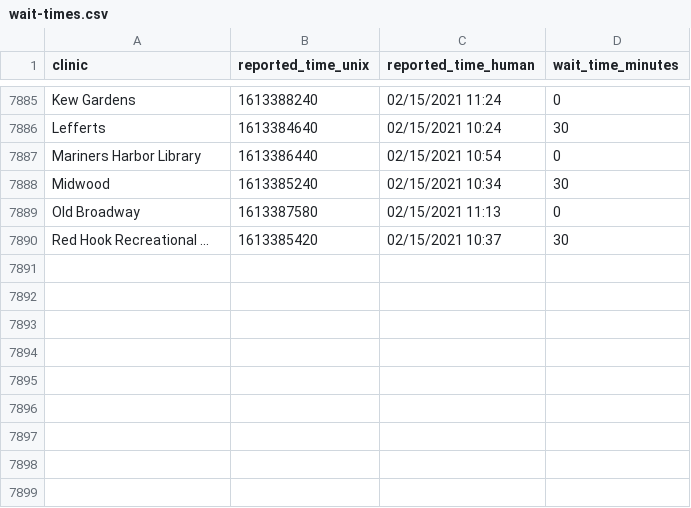
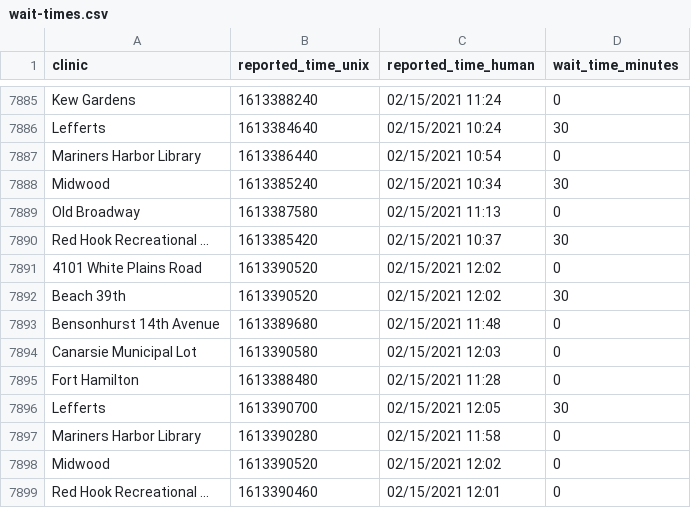
Before and after one commit to astoria-tech/nyc-covid19-testing-wait-times, a CSV file: wait-times.csv, drawn as a sheet; only a part is shown, gaps mark what is left out; the diff names each change by its address in the sheet, - before the commit and + after, or states it on an @@ line.

Commit message:
Latest wait times

```diff
--- a/wait-times.csv
+++ b/wait-times.csv
+row 7891: 4101 White Plains Road | 1613390520 | 02/15/2021 12:02 | 0
+row 7892: Beach 39th | 1613390520 | 02/15/2021 12:02 | 30
+row 7893: Bensonhurst 14th Avenue | 1613389680 | 02/15/2021 11:48 | 0
+row 7894: Canarsie Municipal Lot | 1613390580 | 02/15/2021 12:03 | 0
+row 7895: Fort Hamilton | 1613388480 | 02/15/2021 11:28 | 0
+row 7896: Lefferts | 1613390700 | 02/15/2021 12:05 | 30
+row 7897: Mariners Harbor Library | 1613390280 | 02/15/2021 11:58 | 0
+row 7898: Midwood | 1613390520 | 02/15/2021 12:02 | 0
+row 7899: Red Hook Recreational ... | 1613390460 | 02/15/2021 12:01 | 0
```
